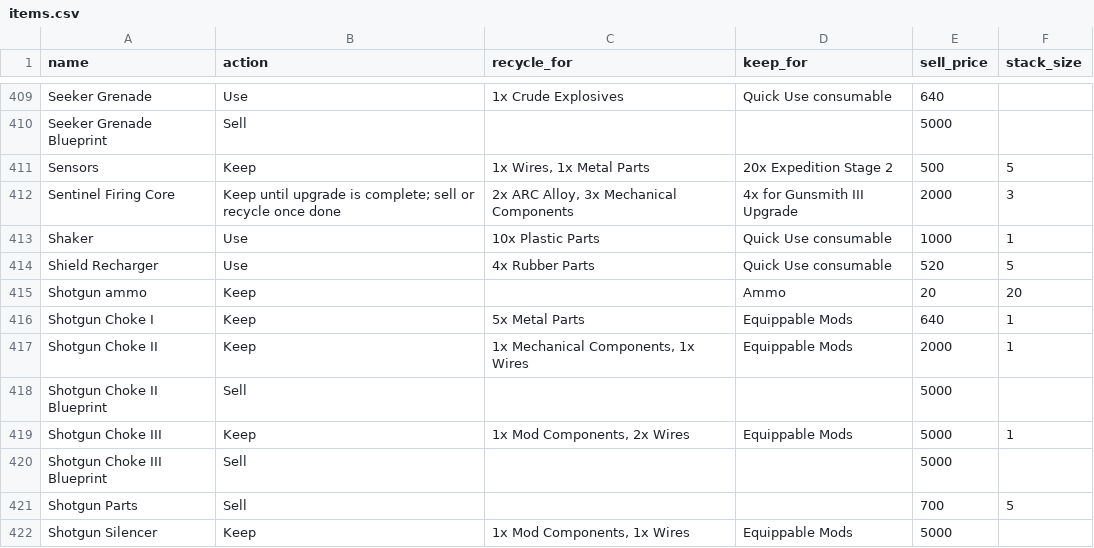
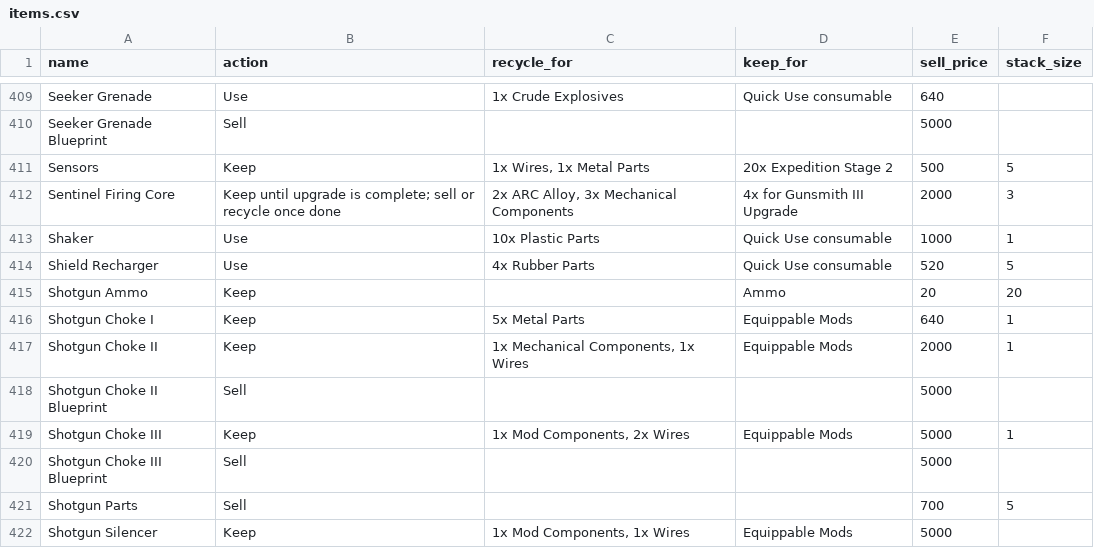
Before and after one commit to Soygen/ARLO, a CSV file: items.csv, drawn as a sheet; only a part is shown, gaps mark what is left out.

```diff
--- a/items.csv
+++ b/items.csv
@@ -415,3 +415,3 @@ Shaker,Use,10x Plastic Parts,Quick Use consumable,1000,1
 Shield Recharger,Use,4x Rubber Parts,Quick Use consumable,520,5
-Shotgun ammo,Keep,,Ammo,20,20
+Shotgun Ammo,Keep,,Ammo,20,20
 Shotgun Choke I,Keep,5x Metal Parts,Equippable Mods,640,1
```
Also changed, not shown: 1 other file.
